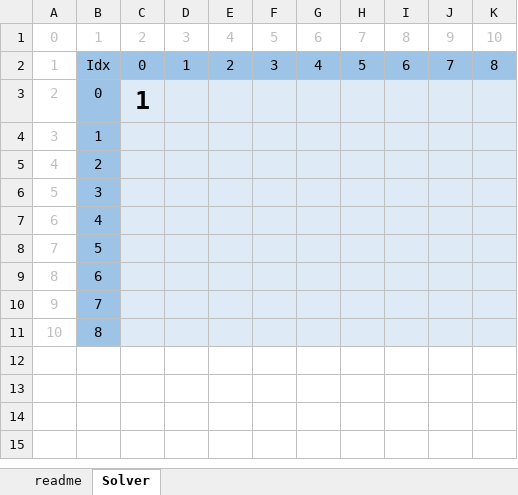
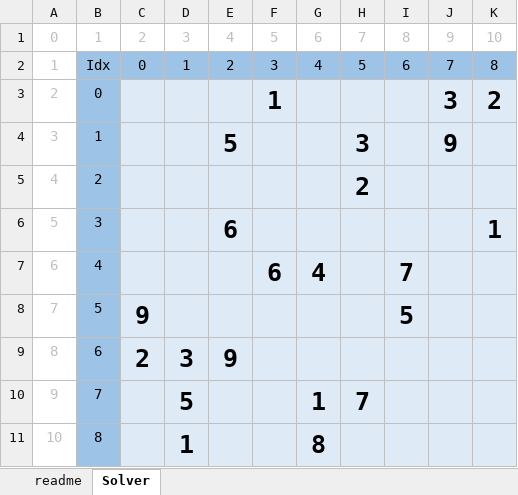
Before and after one commit to wavem/Solving_Sdoku, an Excel workbook: Solving_Sdoku/Win32/Debug/Config/Config.xlsx, sheet Solver, drawn as a sheet; values as stored, in another font and other column widths than the file's, no borders; the diff names each change by its address in the sheet, - before the commit and + after, or states it on an @@ line.

```diff
--- a/Solving_Sdoku/Win32/Debug/Config/Config.xlsx (sheet Solver)
+++ b/Solving_Sdoku/Win32/Debug/Config/Config.xlsx (sheet Solver)
-C3: 1
+C3: (empty)
-F3: (empty)
+F3: 1
-J3: (empty)
+J3: 3
-K3: (empty)
+K3: 2
-E4: (empty)
+E4: 5
-H4: (empty)
+H4: 3
-J4: (empty)
+J4: 9
-H5: (empty)
+H5: 2
-E6: (empty)
+E6: 6
-K6: (empty)
+K6: 1
-F7: (empty)
+F7: 6
-G7: (empty)
+G7: 4
-I7: (empty)
+I7: 7
-C8: (empty)
+C8: 9
-I8: (empty)
+I8: 5
-C9: (empty)
+C9: 2
-D9: (empty)
+D9: 3
-E9: (empty)
+E9: 9
-D10: (empty)
+D10: 5
-G10: (empty)
+G10: 1
-H10: (empty)
+H10: 7
-D11: (empty)
+D11: 1
-G11: (empty)
+G11: 8
```
Also changed, not shown: 2 other files.
